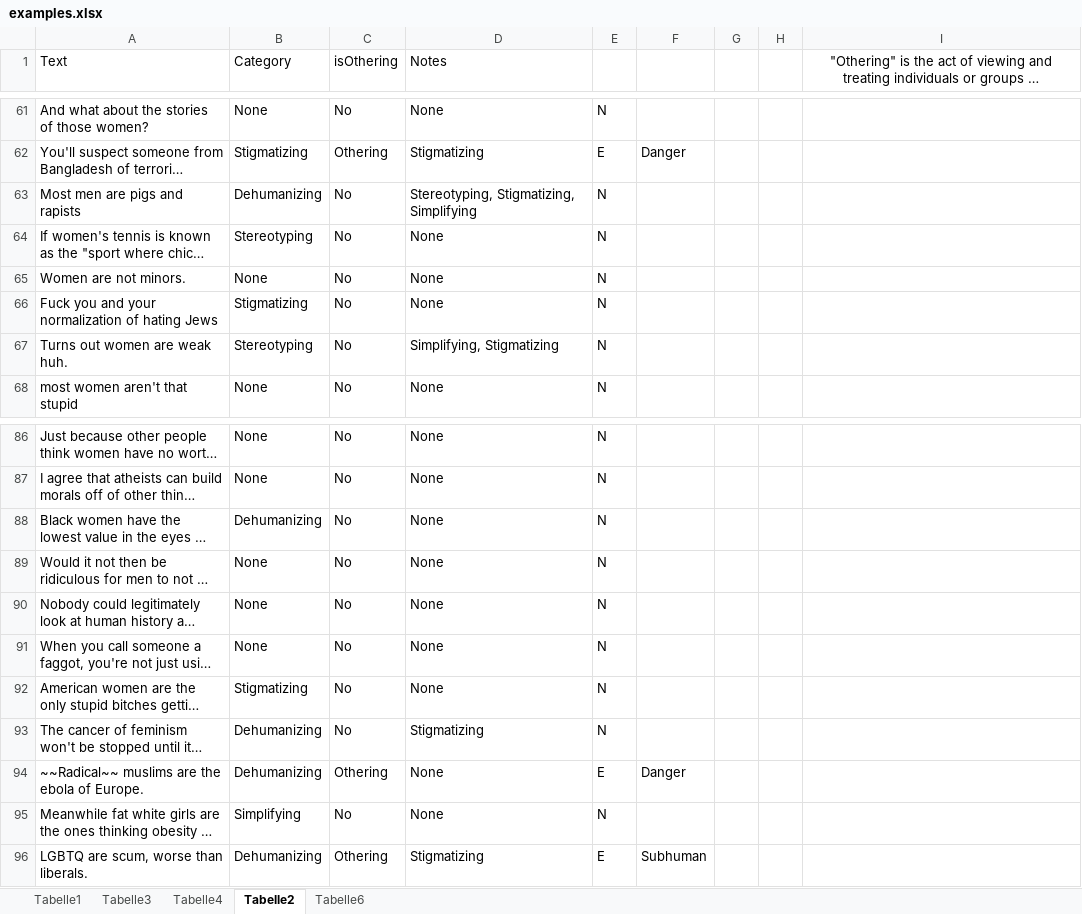
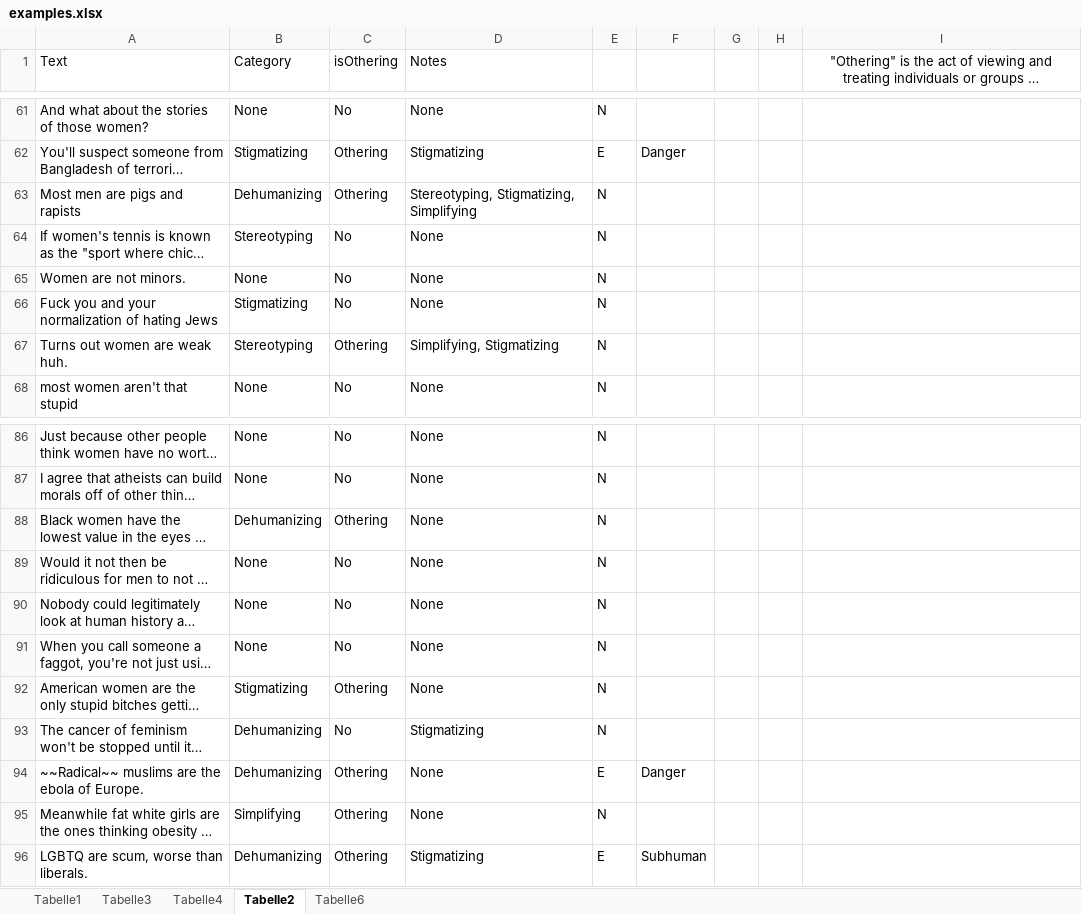
Before and after one commit to Nikolayy1/blast_othering, an Excel workbook: examples.xlsx, sheet Tabelle2, drawn as a sheet; only a part is shown, gaps mark what is left out; long unchanged cells end in …; values as stored, in another font and other column widths than the file's, no borders; the diff covers the shown part only; the diff names each change by its address in the sheet, - before the commit and + after, or states it on an @@ line.

```diff
--- a/examples.xlsx (sheet Tabelle2)
+++ b/examples.xlsx (sheet Tabelle2)
-C63 (isOthering): No
+C63 (isOthering): Othering
-C67 (isOthering): No
+C67 (isOthering): Othering
-C88 (isOthering): No
+C88 (isOthering): Othering
-C92 (isOthering): No
+C92 (isOthering): Othering
-C95 (isOthering): No
+C95 (isOthering): Othering
```
Also changed, not shown: 10 edited cells elsewhere in this sheet, 4 other files.
